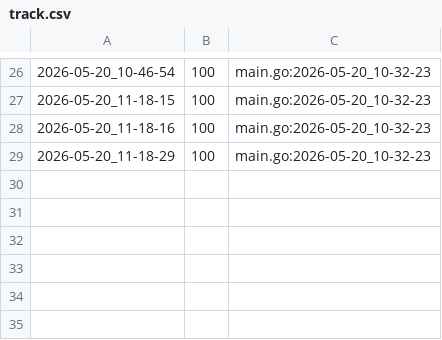
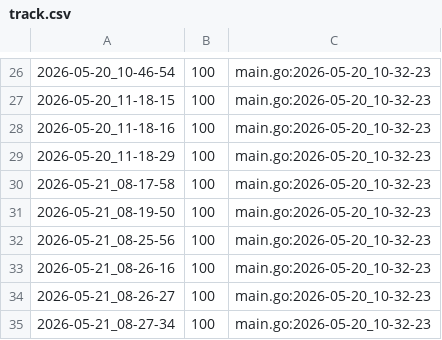
Before and after one commit to qxcode-course/ed-ter-bloco-a-marianoialy, a CSV file: .tko/track/ed@cercado/track.csv, drawn as a sheet; only a part is shown, gaps mark what is left out.

```diff
--- a/.tko/track/ed@cercado/track.csv
+++ b/.tko/track/ed@cercado/track.csv
@@ -29 +29,7 @@
 2026-05-20_11-18-29,100,main.go:2026-05-20_10-32-23
+2026-05-21_08-17-58,100,main.go:2026-05-20_10-32-23
+2026-05-21_08-19-50,100,main.go:2026-05-20_10-32-23
+2026-05-21_08-25-56,100,main.go:2026-05-20_10-32-23
+2026-05-21_08-26-16,100,main.go:2026-05-20_10-32-23
+2026-05-21_08-26-27,100,main.go:2026-05-20_10-32-23
+2026-05-21_08-27-34,100,main.go:2026-05-20_10-32-23
```
Also changed, not shown: .tko/track/ed@gomos/track.csv, .tko/track/ed@pintando/track.csv, 16 other files.
